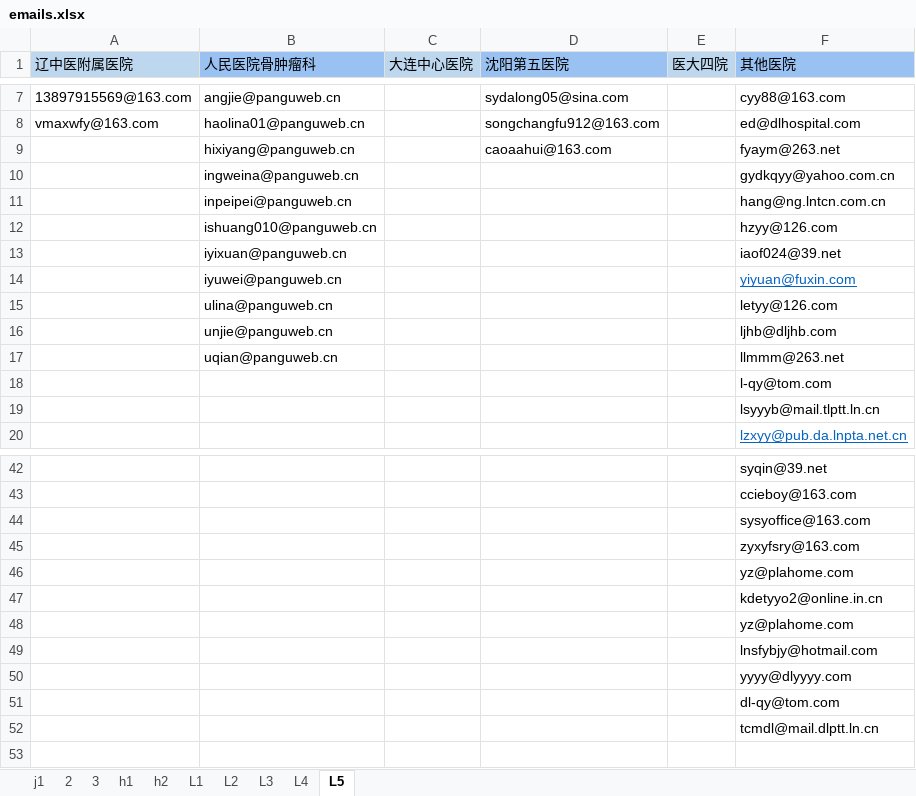
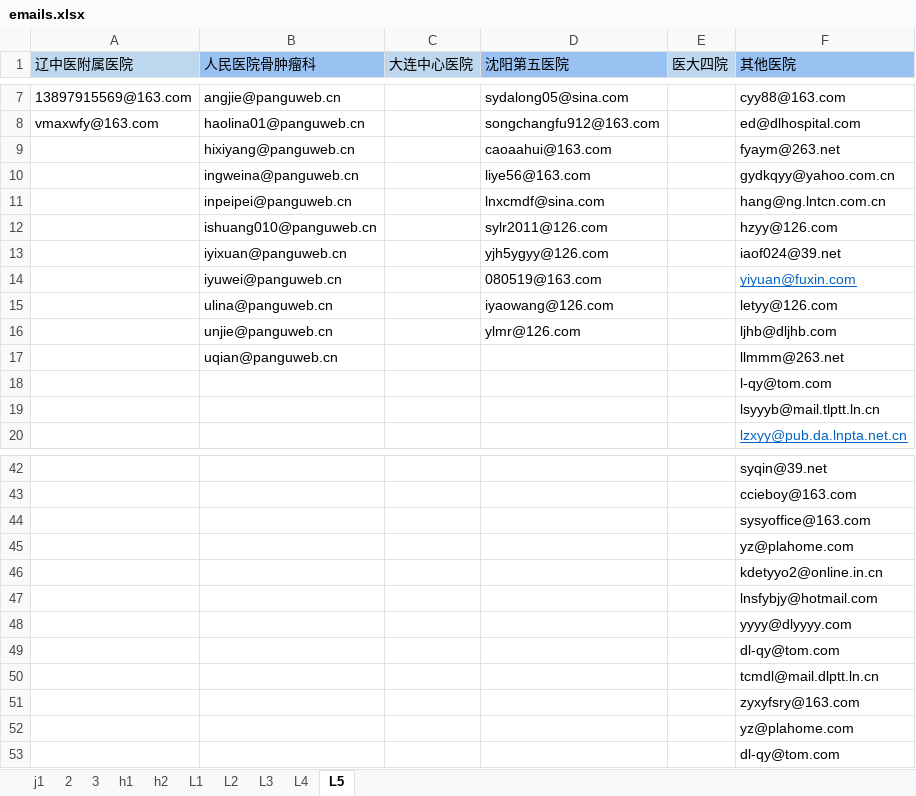
Before and after one commit to MrFIFA2016/emails, an Excel workbook: emails.xlsx, sheet L5, drawn as a sheet; only a part is shown, gaps mark what is left out; values as stored, in another font and other column widths than the file's, no borders; the diff names each change by its address in the sheet, - before the commit and + after, or states it on an @@ line.

```diff
--- a/emails.xlsx (sheet L5)
+++ b/emails.xlsx (sheet L5)
-D10 (沈阳第五医院): (empty)
+D10 (沈阳第五医院): liye56@163.com
-D11 (沈阳第五医院): (empty)
+D11 (沈阳第五医院): lnxcmdf@sina.com
-D12 (沈阳第五医院): (empty)
+D12 (沈阳第五医院): sylr2011@126.com
-D13 (沈阳第五医院): (empty)
+D13 (沈阳第五医院): yjh5ygyy@126.com
-D14 (沈阳第五医院): (empty)
+D14 (沈阳第五医院): 080519@163.com
-D15 (沈阳第五医院): (empty)
+D15 (沈阳第五医院): iyaowang@126.com
-D16 (沈阳第五医院): (empty)
+D16 (沈阳第五医院): ylmr@126.com
@@ row 45 moved to row 51: zyxyfsry@163.com @@
@@ row 48 moved to row 52: yz@plahome.com @@
+row 53:  |  |  |  |  | dl-qy@tom.com
```
Also changed, not shown: sheet 3.
